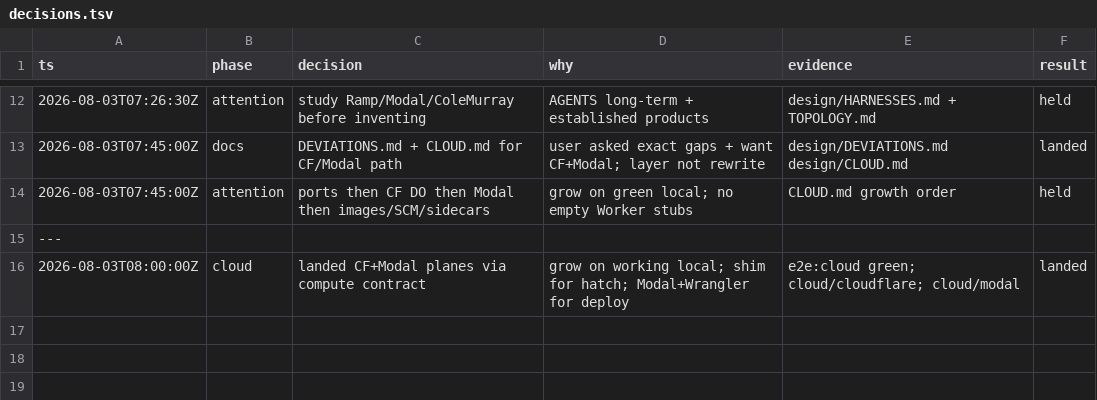
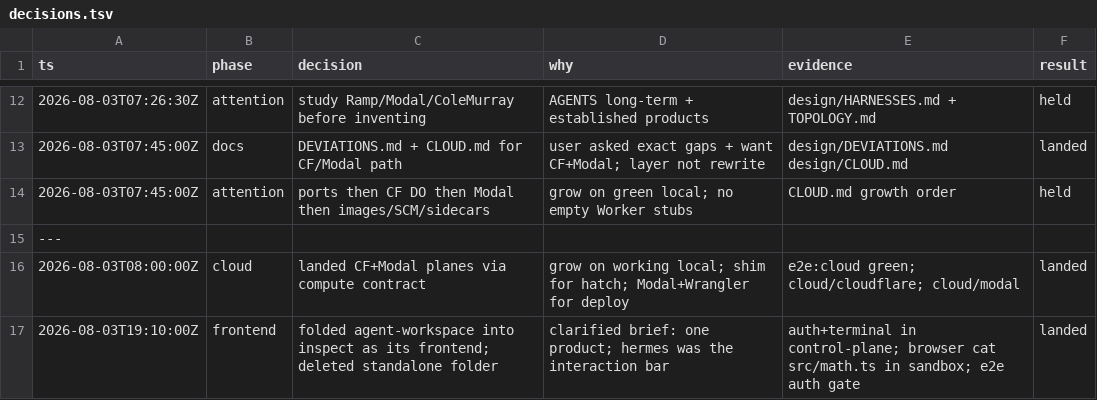
Before and after one commit to nikhil-vytla/hatch, a TSV file: inspect-background-agent/decisions.tsv, drawn as a sheet; only a part is shown, gaps mark what is left out; the diff names each change by its address in the sheet, - before the commit and + after, or states it on an @@ line.

```diff
--- a/inspect-background-agent/decisions.tsv
+++ b/inspect-background-agent/decisions.tsv
+row 17: 2026-08-03T19:10:00Z | frontend | folded agent-workspace into inspect as its frontend; deleted standalone folder | clarified brief: one product; hermes was the interaction bar | auth+terminal in control-plane; browser cat src/math.ts in sandbox; e2e auth gate | landed
```
Also changed, not shown: 29 other files.
